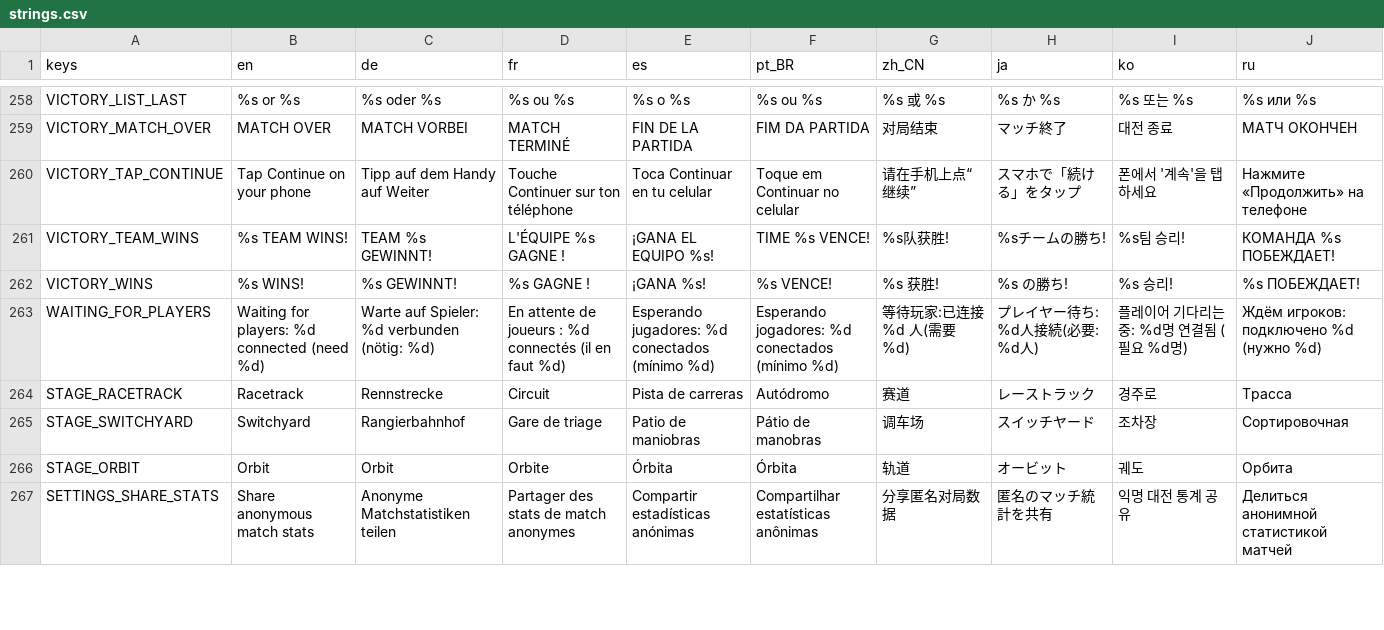
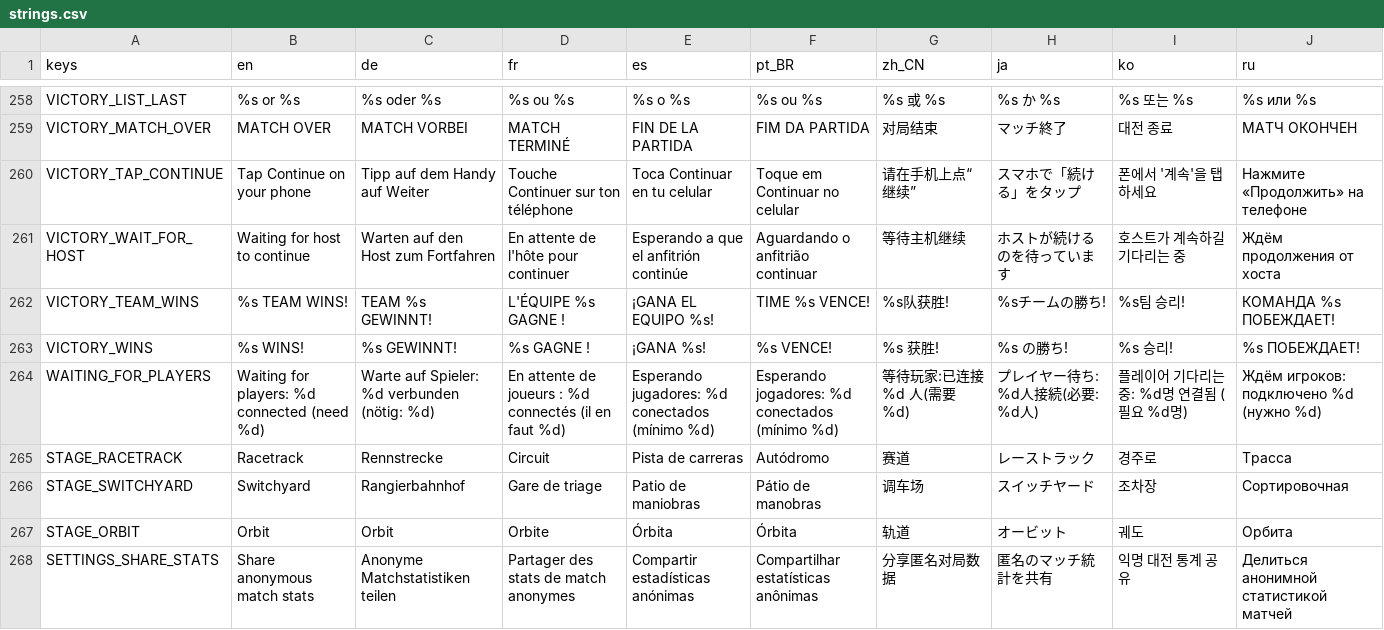
Before and after one commit to tkneeland/pickfight, a CSV file: translations/strings.csv, drawn as a sheet; only a part is shown, gaps mark what is left out.

```diff
--- a/translations/strings.csv
+++ b/translations/strings.csv
@@ -269,2 +269,3 @@ VICTORY_MATCH_OVER,MATCH OVER,MATCH VORBEI,MATCH TERMINÉ,FIN DE LA PARTIDA,FIM
 VICTORY_TAP_CONTINUE,Tap Continue on your phone,Tipp auf dem Handy auf Weiter,Touche Continuer sur ton téléphone,Toca Continuar en tu celular,Toque em Continuar no celular,请在手机上点“继续”,スマホで「続ける」をタップ,폰에서 '계속'을 탭하세요,Нажмите «Продолжить» на телефоне
+VICTORY_WAIT_FOR_HOST,Waiting for host to continue,Warten auf den Host zum Fortfahren,En attente de l'hôte pour continuer,Esperando a que el anfitrión continúe,Aguardando o anfitrião continuar,等待主机继续,ホストが続けるのを待っています,호스트가 계속하길 기다리는 중,Ждём продолжения от хоста
 VICTORY_TEAM_WINS,%s TEAM WINS!,TEAM %s GEWINNT!,L'ÉQUIPE %s GAGNE !,¡GANA EL EQUIPO %s!,TIME %s VENCE!,%s队获胜!,%sチームの勝ち!,%s팀 승리!,КОМАНДА %s ПОБЕЖДАЕТ!
```
Also changed, not shown: 14 other files.
